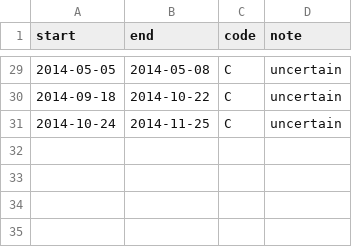
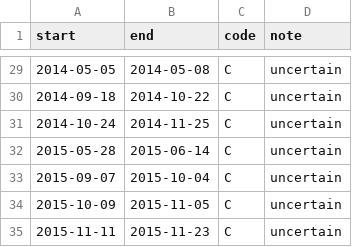
Before and after one commit to mkoohafkan/rremat, a CSV file: inst/extdata/closures/closures.csv, drawn as a sheet; only a part is shown, gaps mark what is left out; the diff names each change by its address in the sheet, - before the commit and + after, or states it on an @@ line.

```diff
--- a/inst/extdata/closures/closures.csv
+++ b/inst/extdata/closures/closures.csv
+row 32: 2015-05-28 | 2015-06-14 | C | uncertain
+row 33: 2015-09-07 | 2015-10-04 | C | uncertain
+row 34: 2015-10-09 | 2015-11-05 | C | uncertain
+row 35: 2015-11-11 | 2015-11-23 | C | uncertain
```
Also changed, not shown: inst/extdata/ctd_meta/transectdatetime.csv, 32 other files.
